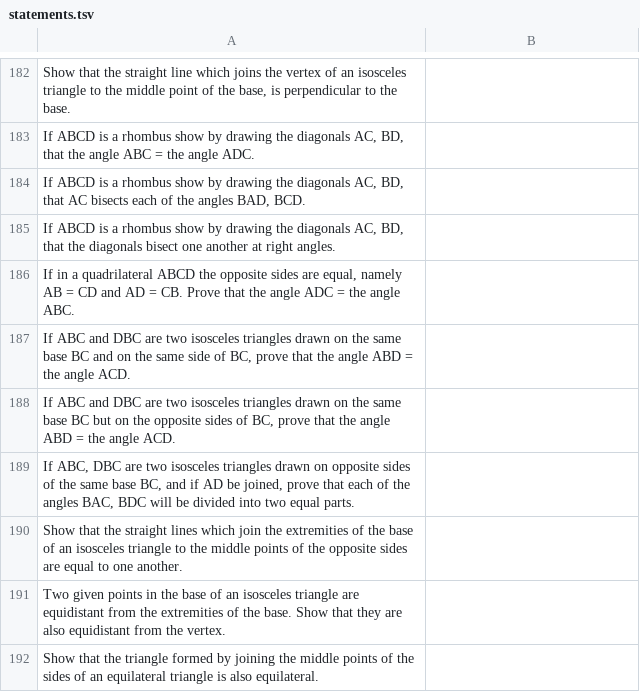
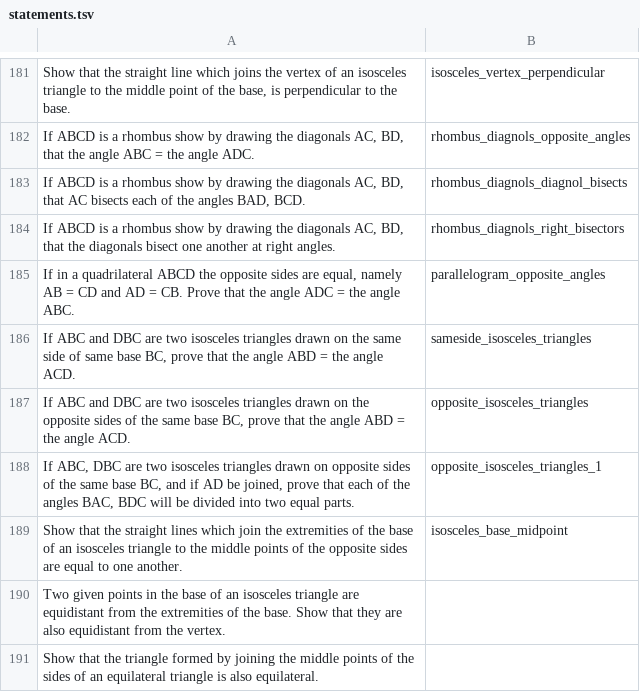
Before and after one commit to gshah30/dissertation, a TSV file: statements.tsv, drawn as a sheet; only a part is shown, gaps mark what is left out; removed rows and columns are numbered as before the commit, all else as after; the diff covers the shown part only; the diff names each change by its address in the sheet, - before the commit and + after, or states it on an @@ line.

```diff
--- a/statements.tsv
+++ b/statements.tsv
-B181: (empty)
+B181: isosceles_vertex_perpendicular
-B182: (empty)
+B182: rhombus_diagnols_opposite_angles
-B183: (empty)
+B183: rhombus_diagnols_diagnol_bisects
-B184: (empty)
+B184: rhombus_diagnols_right_bisectors
-B185: (empty)
+B185: parallelogram_opposite_angles
-row 187: If ABC and DBC are two isosceles triangles drawn on the same base BC and on the same side of BC, prove that the angle ABD = the angle ACD.
-row 188: If ABC and DBC are two isosceles triangles drawn on the same base BC but on the opposite sides of BC, prove that the angle ABD = the angle ACD.
+row 186: If ABC and DBC are two isosceles triangles drawn on the same side of same base BC, prove that the angle ABD = the angle ACD. | sameside_isosceles_triangles
+row 187: If ABC and DBC are two isosceles triangles drawn on the opposite sides of the same base BC, prove that the angle ABD = the angle ACD. | opposite_isosceles_triangles
-B188: (empty)
+B188: opposite_isosceles_triangles_1
-B189: (empty)
+B189: isosceles_base_midpoint
```
Also changed, not shown: 1 added row, 2 removed rows and 25 edited cells elsewhere in this file, 32 other files.
